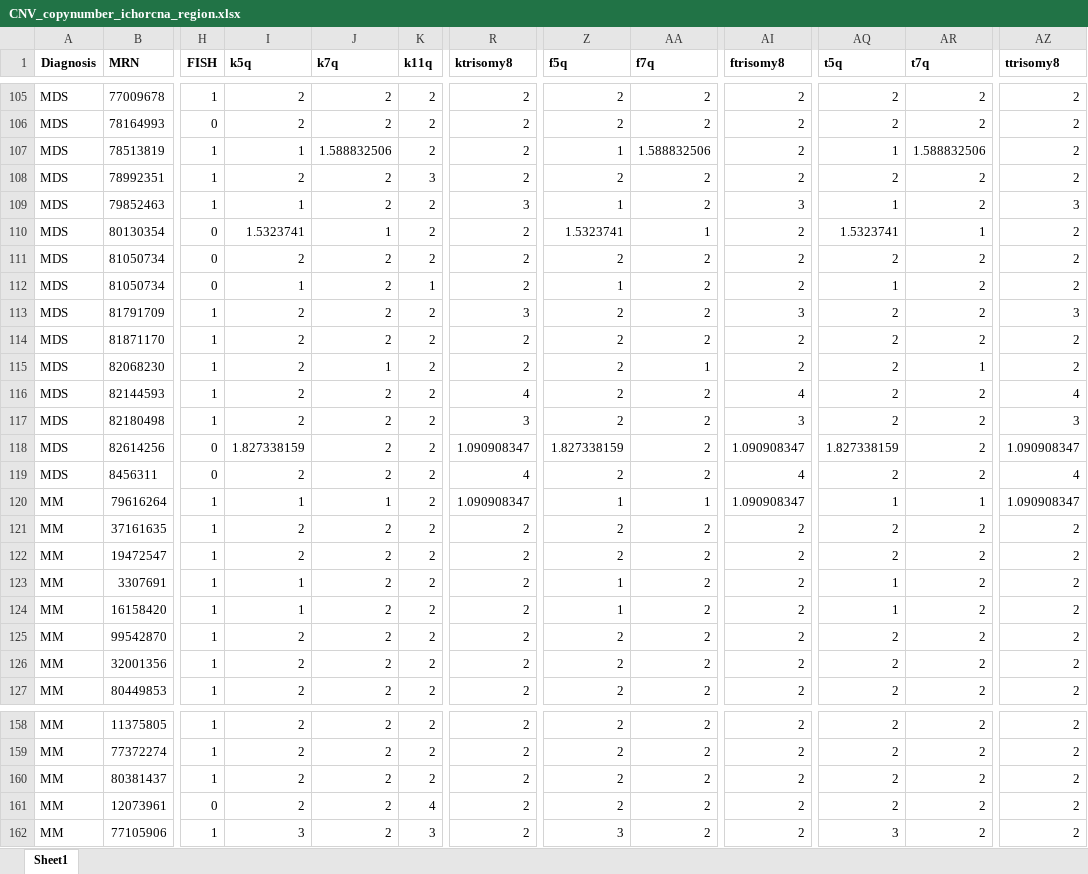
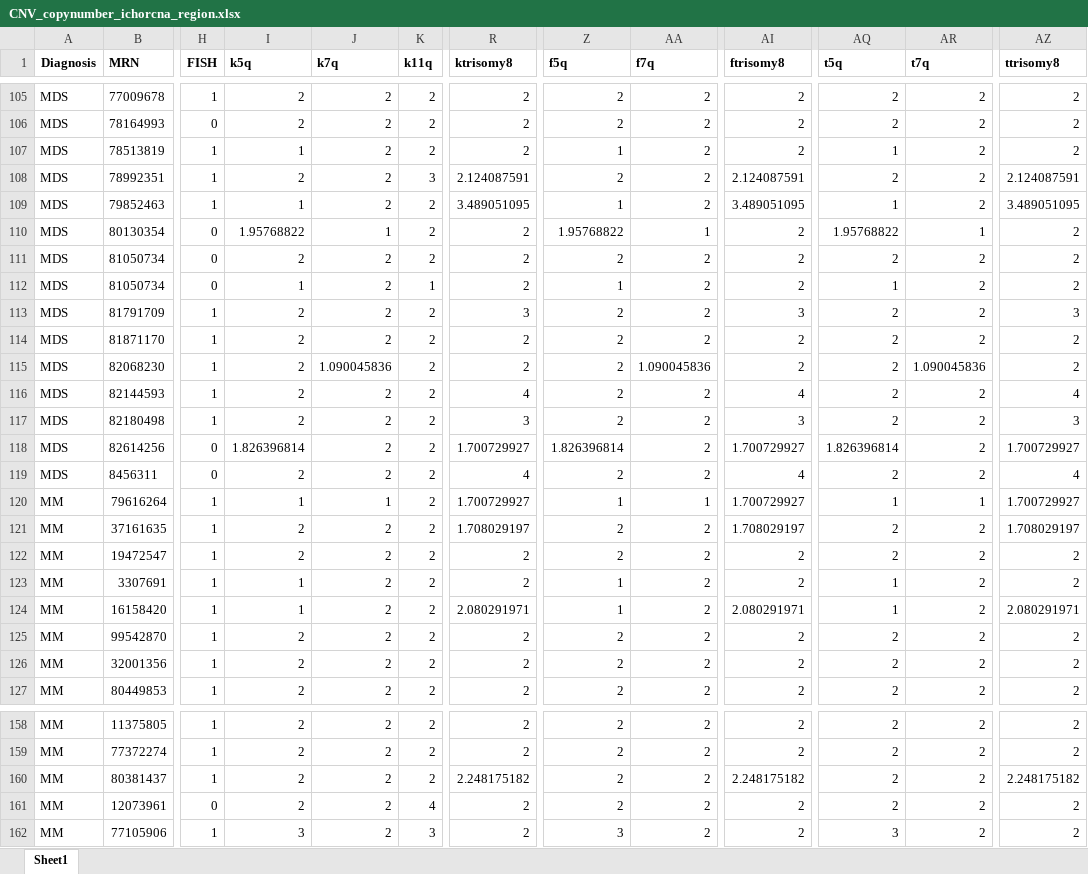
Before and after one commit to homijan/apm-cnv, an Excel workbook: tables/CNV_copynumber_ichorcna_region.xlsx, sheet Sheet1, drawn as a sheet; only a part is shown, gaps mark what is left out; values as stored, in another font and other column widths than the file's, no borders; conditional formats not drawn; the diff covers the shown part only; the diff names each change by its address in the sheet, - before the commit and + after, or states it on an @@ line.

```diff
--- a/tables/CNV_copynumber_ichorcna_region.xlsx (sheet Sheet1)
+++ b/tables/CNV_copynumber_ichorcna_region.xlsx (sheet Sheet1)
-J107 (k7q): 1.588832506
+J107 (k7q): 2
-AA107 (f7q): 1.588832506
+AA107 (f7q): 2
-AR107 (t7q): 1.588832506
+AR107 (t7q): 2
-R108 (ktrisomy8): 2
+R108 (ktrisomy8): 2.124087591
-AI108 (ftrisomy8): 2
+AI108 (ftrisomy8): 2.124087591
-AZ108 (ttrisomy8): 2
+AZ108 (ttrisomy8): 2.124087591
-R109 (ktrisomy8): 3
+R109 (ktrisomy8): 3.489051095
-AI109 (ftrisomy8): 3
+AI109 (ftrisomy8): 3.489051095
-AZ109 (ttrisomy8): 3
+AZ109 (ttrisomy8): 3.489051095
-I110 (k5q): 1.5323741
+I110 (k5q): 1.95768822
-Z110 (f5q): 1.5323741
+Z110 (f5q): 1.95768822
-AQ110 (t5q): 1.5323741
+AQ110 (t5q): 1.95768822
-J115 (k7q): 1
+J115 (k7q): 1.090045836
-AA115 (f7q): 1
+AA115 (f7q): 1.090045836
-AR115 (t7q): 1
+AR115 (t7q): 1.090045836
-I118 (k5q): 1.827338159
+I118 (k5q): 1.826396814
-R118 (ktrisomy8): 1.090908347
+R118 (ktrisomy8): 1.700729927
-Z118 (f5q): 1.827338159
+Z118 (f5q): 1.826396814
-AI118 (ftrisomy8): 1.090908347
+AI118 (ftrisomy8): 1.700729927
-AQ118 (t5q): 1.827338159
+AQ118 (t5q): 1.826396814
-AZ118 (ttrisomy8): 1.090908347
+AZ118 (ttrisomy8): 1.700729927
-R120 (ktrisomy8): 1.090908347
+R120 (ktrisomy8): 1.700729927
-AI120 (ftrisomy8): 1.090908347
+AI120 (ftrisomy8): 1.700729927
-AZ120 (ttrisomy8): 1.090908347
+AZ120 (ttrisomy8): 1.700729927
-R121 (ktrisomy8): 2
+R121 (ktrisomy8): 1.708029197
-AI121 (ftrisomy8): 2
+AI121 (ftrisomy8): 1.708029197
-AZ121 (ttrisomy8): 2
+AZ121 (ttrisomy8): 1.708029197
-R124 (ktrisomy8): 2
+R124 (ktrisomy8): 2.080291971
-AI124 (ftrisomy8): 2
+AI124 (ftrisomy8): 2.080291971
-AZ124 (ttrisomy8): 2
+AZ124 (ttrisomy8): 2.080291971
-R160 (ktrisomy8): 2
+R160 (ktrisomy8): 2.248175182
-AI160 (ftrisomy8): 2
+AI160 (ftrisomy8): 2.248175182
-AZ160 (ttrisomy8): 2
+AZ160 (ttrisomy8): 2.248175182
```
Also changed, not shown: 102 edited cells elsewhere in this sheet, tables/CNV_TFPN_cnvkit_segment.xlsx, tables/CNV_TFPN_ichorcna_segment.xlsx, 16 other files.
